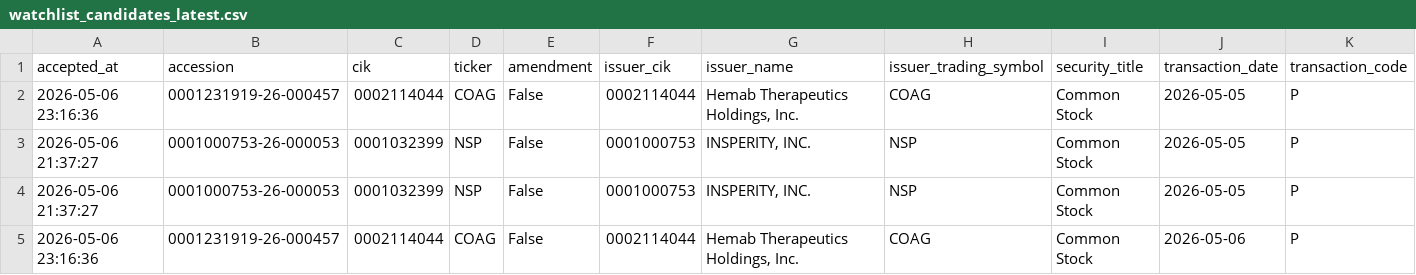
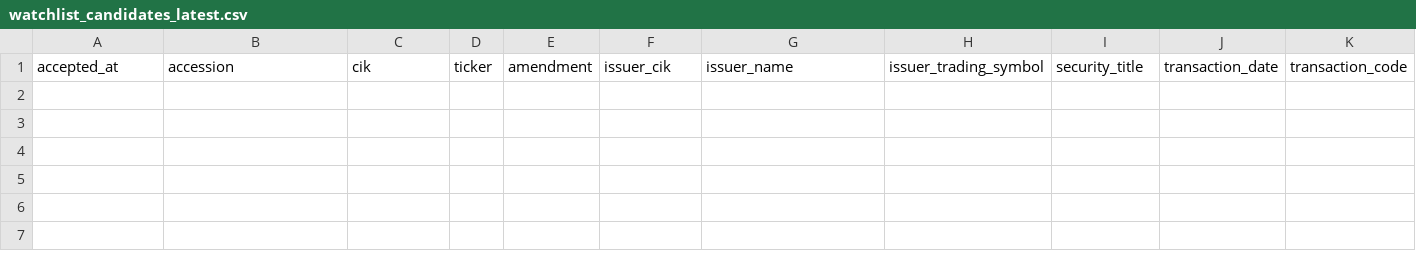
Before and after one commit to mrshu/openinsider-notifier, a CSV file: data/live/sec_daily/watchlist_candidates_latest.csv, drawn as a sheet; only a part is shown; rows hold the shown columns only; the diff names each change by its address in the sheet, - before the commit and + after, or states it on an @@ line.

```diff
--- a/data/live/sec_daily/watchlist_candidates_latest.csv
+++ b/data/live/sec_daily/watchlist_candidates_latest.csv
-row 2: 2026-05-06 23:16:36 | 0001231919-26-000457 | 0002114044 | COAG | False | 0002114044 | Hemab Therapeutics Holdings, Inc. | COAG | Common Stock | 2026-05-05 | P
-row 3: 2026-05-06 21:37:27 | 0001000753-26-000053 | 0001032399 | NSP | False | 0001000753 | INSPERITY, INC. | NSP | Common Stock | 2026-05-05 | P
-row 4: 2026-05-06 21:37:27 | 0001000753-26-000053 | 0001032399 | NSP | False | 0001000753 | INSPERITY, INC. | NSP | Common Stock | 2026-05-05 | P
-row 5: 2026-05-06 23:16:36 | 0001231919-26-000457 | 0002114044 | COAG | False | 0002114044 | Hemab Therapeutics Holdings, Inc. | COAG | Common Stock | 2026-05-06 | P
```
Also changed, not shown: data/live/sec_daily/candidate_history.csv, data/live/sec_daily/eligible_purchase_history.csv, 11 other files.
